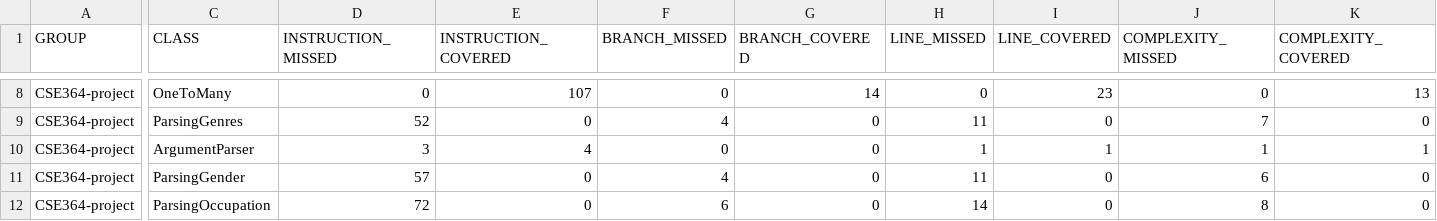
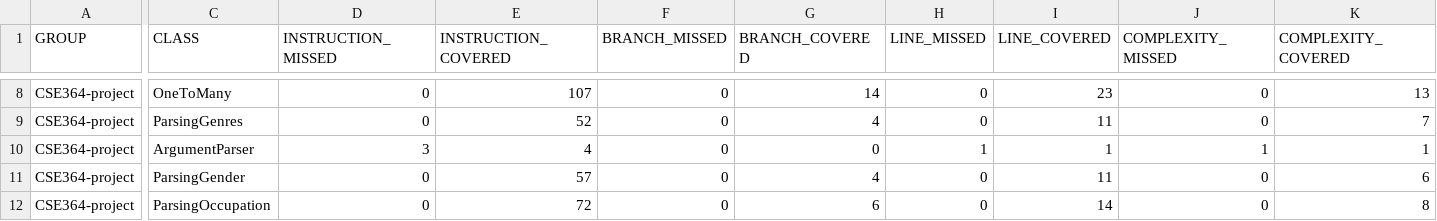
Before and after one commit to csathenaryu/CSE364_Group10, a CSV file: site/jacoco/jacoco.csv, drawn as a sheet; only a part is shown, gaps mark what is left out; the diff covers the shown part only; the diff names each change by its address in the sheet, - before the commit and + after, or states it on an @@ line.

```diff
--- a/site/jacoco/jacoco.csv
+++ b/site/jacoco/jacoco.csv
-D9 (INSTRUCTION_MISSED): 52
+D9 (INSTRUCTION_MISSED): 0
-E9 (INSTRUCTION_COVERED): 0
+E9 (INSTRUCTION_COVERED): 52
-F9 (BRANCH_MISSED): 4
+F9 (BRANCH_MISSED): 0
-G9 (BRANCH_COVERED): 0
+G9 (BRANCH_COVERED): 4
-H9 (LINE_MISSED): 11
+H9 (LINE_MISSED): 0
-I9 (LINE_COVERED): 0
+I9 (LINE_COVERED): 11
-J9 (COMPLEXITY_MISSED): 7
+J9 (COMPLEXITY_MISSED): 0
-K9 (COMPLEXITY_COVERED): 0
+K9 (COMPLEXITY_COVERED): 7
-D11 (INSTRUCTION_MISSED): 57
+D11 (INSTRUCTION_MISSED): 0
-E11 (INSTRUCTION_COVERED): 0
+E11 (INSTRUCTION_COVERED): 57
-F11 (BRANCH_MISSED): 4
+F11 (BRANCH_MISSED): 0
-G11 (BRANCH_COVERED): 0
+G11 (BRANCH_COVERED): 4
-H11 (LINE_MISSED): 11
+H11 (LINE_MISSED): 0
-I11 (LINE_COVERED): 0
+I11 (LINE_COVERED): 11
-J11 (COMPLEXITY_MISSED): 6
+J11 (COMPLEXITY_MISSED): 0
-K11 (COMPLEXITY_COVERED): 0
+K11 (COMPLEXITY_COVERED): 6
-D12 (INSTRUCTION_MISSED): 72
+D12 (INSTRUCTION_MISSED): 0
-E12 (INSTRUCTION_COVERED): 0
+E12 (INSTRUCTION_COVERED): 72
-F12 (BRANCH_MISSED): 6
+F12 (BRANCH_MISSED): 0
-G12 (BRANCH_COVERED): 0
+G12 (BRANCH_COVERED): 6
-H12 (LINE_MISSED): 14
+H12 (LINE_MISSED): 0
-I12 (LINE_COVERED): 0
+I12 (LINE_COVERED): 14
-J12 (COMPLEXITY_MISSED): 8
+J12 (COMPLEXITY_MISSED): 0
-K12 (COMPLEXITY_COVERED): 0
+K12 (COMPLEXITY_COVERED): 8
```
Also changed, not shown: 128 edited cells elsewhere in this file, 45 other files.
